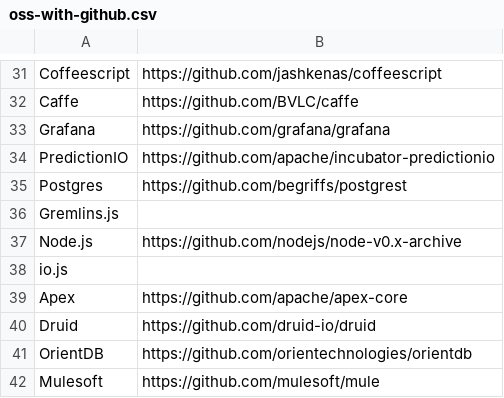
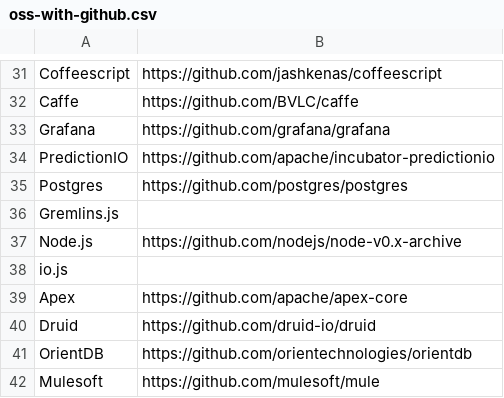
Before and after one commit to deelin/osindex, a CSV file: oss-with-github.csv, drawn as a sheet; only a part is shown, gaps mark what is left out.

Commit message:
Fix postgres project url

```diff
--- a/oss-with-github.csv
+++ b/oss-with-github.csv
@@ -34,3 +34,3 @@ Grafana,https://github.com/grafana/grafana
 PredictionIO,https://github.com/apache/incubator-predictionio
-Postgres,https://github.com/begriffs/postgrest
+Postgres,https://github.com/postgres/postgres
 Gremlins.js,
```
